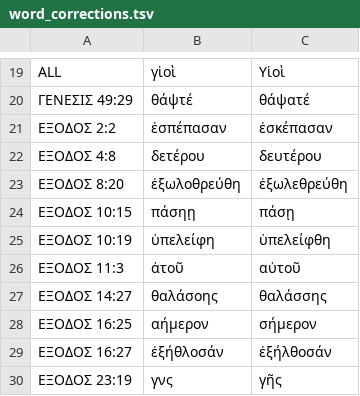
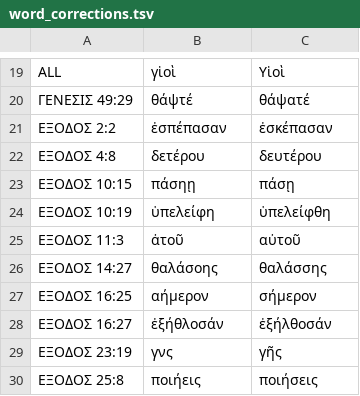
Before and after one commit to jjorloff1/brenton-lxx-error-finder, a TSV file: word_corrections.tsv, drawn as a sheet; only a part is shown, gaps mark what is left out; the shorter side is filled out with more unchanged rows.

```diff
--- a/word_corrections.tsv
+++ b/word_corrections.tsv
@@ -22,3 +22,2 @@ ALL	γἱοὶ	Yἱοὶ
 ΕΞΟΔΟΣ 4:8	δετέρου	δευτέρου
-ΕΞΟΔΟΣ 8:20	ἐξωλοθρεύθη	ἐξωλεθρεύθη
 ΕΞΟΔΟΣ 10:15	πάσηῃ	πάσῃ
```
Also changed, not shown: 3 other files.
